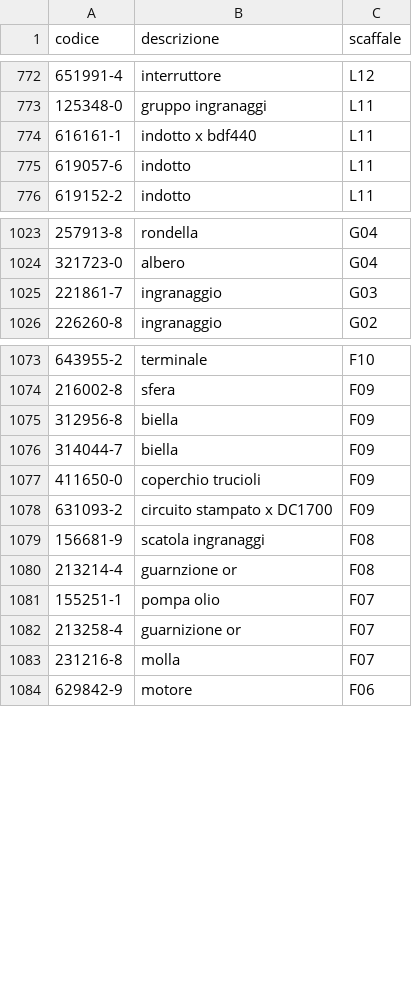
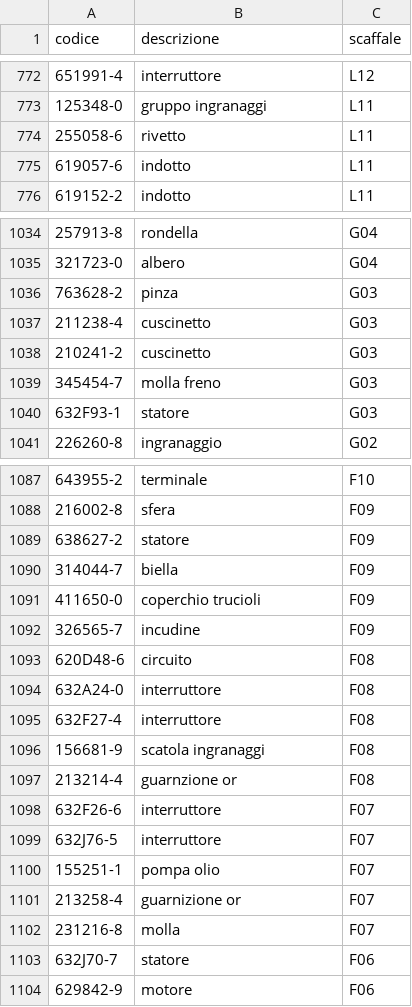
Before and after one commit to marcelloemme/elettromeccanica-maranzan, a CSV file: magazzino.csv, drawn as a sheet; only a part is shown, gaps mark what is left out; removed rows and columns are numbered as before the commit, all else as after; the diff covers the shown part only; the diff names each change by its address in the sheet, - before the commit and + after, or states it on an @@ line.

```diff
--- a/magazzino.csv
+++ b/magazzino.csv
-row 774: 616161-1 | indotto x bdf440 | L11
+row 774: 255058-6 | rivetto | L11
-row 1025: 221861-7 | ingranaggio | G03
+row 1036: 763628-2 | pinza | G03
+row 1037: 211238-4 | cuscinetto | G03
+row 1038: 210241-2 | cuscinetto | G03
+row 1039: 345454-7 | molla freno | G03
+row 1040: 632F93-1 | statore | G03
-row 1075: 312956-8 | biella | F09
+row 1089: 638627-2 | statore | F09
-row 1078: 631093-2 | circuito stampato x DC1700 | F09
+row 1092: 326565-7 | incudine | F09
+row 1093: 620D48-6 | circuito | F08
+row 1094: 632A24-0 | interruttore | F08
+row 1095: 632F27-4 | interruttore | F08
+row 1098: 632F26-6 | interruttore | F07
+row 1099: 632J76-5 | interruttore | F07
+row 1103: 632J70-7 | statore | F06
```
Also changed, not shown: 19 added rows, 9 removed rows and 4 edited cells elsewhere in this file.
